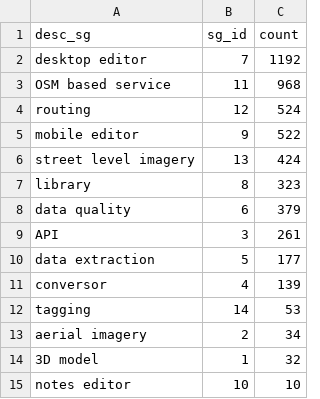
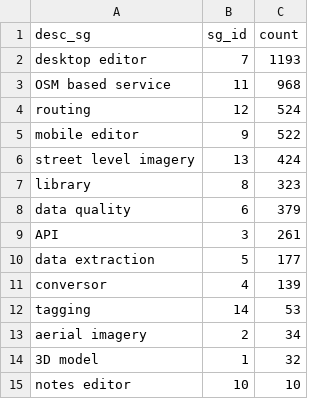
Before and after one commit to raqueldeziderio/weeklyOSM-stats, a CSV file: statistics/software_groups_stats_Query_data-1745002339592(2).csv, drawn as a sheet.

Commit message:
Update software_groups_stats_Query_data-1745002339592(2).csv

```diff
--- a/statistics/software_groups_stats_Query_data-1745002339592(2).csv
+++ b/statistics/software_groups_stats_Query_data-1745002339592(2).csv
@@ -1,3 +1,3 @@
 "desc_sg", "sg_id", "count"
-"desktop editor",7,1192
+"desktop editor",7,1193
 "OSM based service",11,968
```
